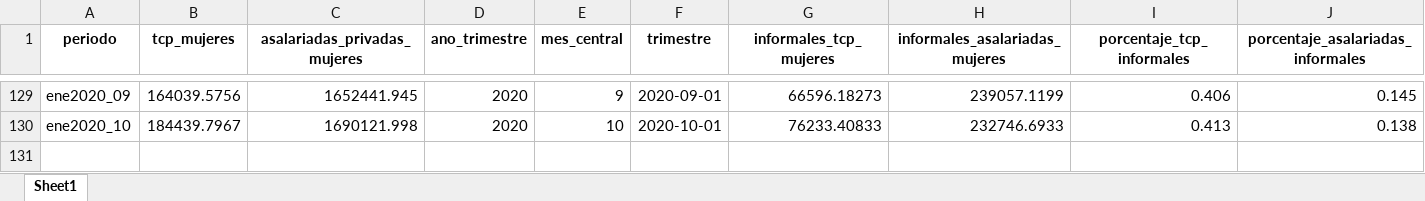
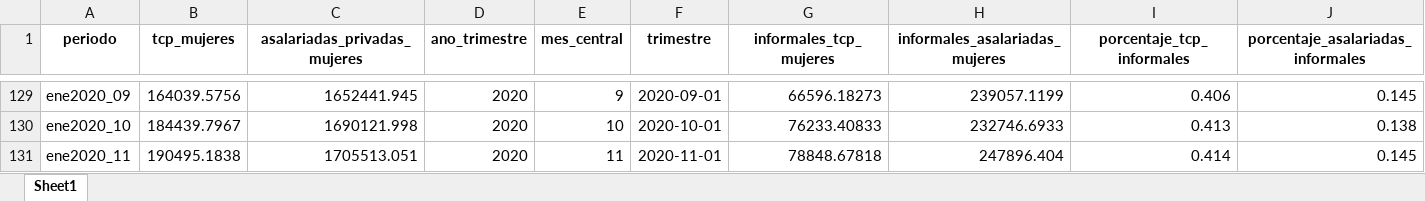
Before and after one commit to nicolasrattor/BOLETIN-EMPLEO-FESINTRACAP, an Excel workbook: Datos informalidad 2010-2020/Output/tcp_mujeres_informalidad_asalariadas_privadas.xlsx, sheet Sheet1, drawn as a sheet; only a part is shown, gaps mark what is left out; values as stored, in another font and other column widths than the file's, no borders; the diff names each change by its address in the sheet, - before the commit and + after, or states it on an @@ line.

```diff
--- a/Datos informalidad 2010-2020/Output/tcp_mujeres_informalidad_asalariadas_privadas.xlsx (sheet Sheet1)
+++ b/Datos informalidad 2010-2020/Output/tcp_mujeres_informalidad_asalariadas_privadas.xlsx (sheet Sheet1)
+row 131: ene2020_11 | 190495.1838 | 1705513.051 | 2020 | 11 | 2020-11-01 | 78848.67818 | 247896.404 | 0.414 | 0.145
```
Also changed, not shown: Datos informalidad 2010-2020/Output/tcp_mujeres_extranjeras.xlsx, 15 other files.
